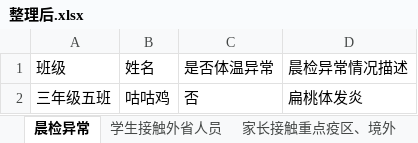
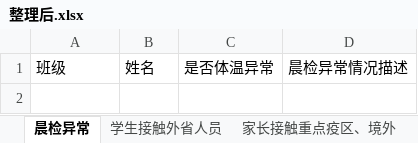
Before and after one commit to 3038922/SARS-CoV-2_autoFill, an Excel workbook: 整理后.xlsx, sheet 晨检异常, drawn as a sheet; values as stored, in another font and other column widths than the file's, no borders; the diff names each change by its address in the sheet, - before the commit and + after, or states it on an @@ line.

```diff
--- a/整理后.xlsx (sheet 晨检异常)
+++ b/整理后.xlsx (sheet 晨检异常)
-row 2: 三年级五班 | 咕咕鸡 | 否 | 扁桃体发炎
```
Also changed, not shown: sheet 请假学生, sheet 综合统计, sheet 学生接触外省人员, sheet 家长接触重点疫区、境外, 2 other files.
